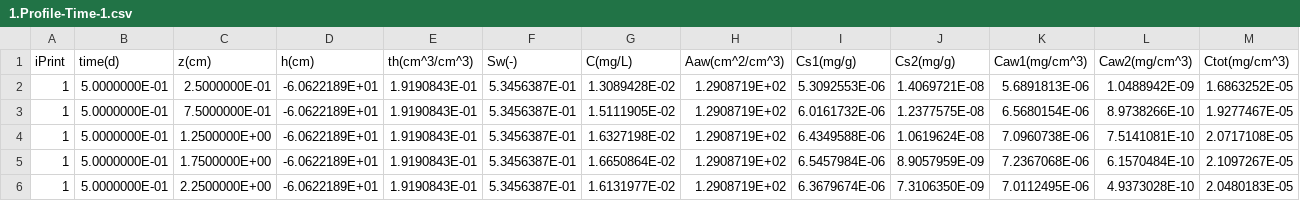
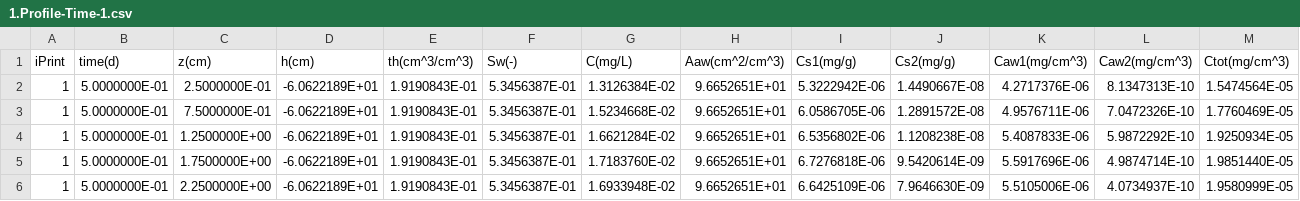
Before and after one commit to GuoSFPLab/PFAS-LEACH-Numerical-1D, a CSV file: Examples_Windows/Exp1/OUTPUT/1.Profile-Time-1.csv, drawn as a sheet; only a part is shown; the diff covers the shown part only.

```diff
--- a/Examples_Windows/Exp1/OUTPUT/1.Profile-Time-1.csv
+++ b/Examples_Windows/Exp1/OUTPUT/1.Profile-Time-1.csv
@@ -1,6 +1,6 @@
 iPrint,time(d),z(cm),h(cm),th(cm^3/cm^3),Sw(-),C(mg/L),Aaw(cm^2/cm^3),Cs1(mg/g),Cs2(mg/g),Caw1(mg/cm^3),Caw2(mg/cm^3),Ctot(mg/cm^3)
-    1, 5.0000000E-01, 2.5000000E-01,-6.0622189E+01, 1.9190843E-01, 5.3456387E-01, 1.3089428E-02, 1.2908719E+02, 5.3092553E-06, 1.4069721E-08, 5.6891813E-06, 1.0488942E-09, 1.6863252E-05
-    1, 5.0000000E-01, 7.5000000E-01,-6.0622189E+01, 1.9190843E-01, 5.3456387E-01, 1.5111905E-02, 1.2908719E+02, 6.0161732E-06, 1.2377575E-08, 6.5680154E-06, 8.9738266E-10, 1.9277467E-05
-    1, 5.0000000E-01, 1.2500000E+00,-6.0622189E+01, 1.9190843E-01, 5.3456387E-01, 1.6327198E-02, 1.2908719E+02, 6.4349588E-06, 1.0619624E-08, 7.0960738E-06, 7.5141081E-10, 2.0717108E-05
-    1, 5.0000000E-01, 1.7500000E+00,-6.0622189E+01, 1.9190843E-01, 5.3456387E-01, 1.6650864E-02, 1.2908719E+02, 6.5457984E-06, 8.9057959E-09, 7.2367068E-06, 6.1570484E-10, 2.1097267E-05
-    1, 5.0000000E-01, 2.2500000E+00,-6.0622189E+01, 1.9190843E-01, 5.3456387E-01, 1.6131977E-02, 1.2908719E+02, 6.3679674E-06, 7.3106350E-09, 7.0112495E-06, 4.9373028E-10, 2.0480183E-05
+    1, 5.0000000E-01, 2.5000000E-01,-6.0622189E+01, 1.9190843E-01, 5.3456387E-01, 1.3126384E-02, 9.6652651E+01, 5.3222942E-06, 1.4490667E-08, 4.2717376E-06, 8.1347313E-10, 1.5474564E-05
+    1, 5.0000000E-01, 7.5000000E-01,-6.0622189E+01, 1.9190843E-01, 5.3456387E-01, 1.5234668E-02, 9.6652651E+01, 6.0586705E-06, 1.2891572E-08, 4.9576711E-06, 7.0472326E-10, 1.7760469E-05
+    1, 5.0000000E-01, 1.2500000E+00,-6.0622189E+01, 1.9190843E-01, 5.3456387E-01, 1.6621284E-02, 9.6652651E+01, 6.5356802E-06, 1.1208238E-08, 5.4087833E-06, 5.9872292E-10, 1.9250934E-05
+    1, 5.0000000E-01, 1.7500000E+00,-6.0622189E+01, 1.9190843E-01, 5.3456387E-01, 1.7183760E-02, 9.6652651E+01, 6.7276818E-06, 9.5420614E-09, 5.5917696E-06, 4.9874714E-10, 1.9851440E-05
+    1, 5.0000000E-01, 2.2500000E+00,-6.0622189E+01, 1.9190843E-01, 5.3456387E-01, 1.6933948E-02, 9.6652651E+01, 6.6425109E-06, 7.9646630E-09, 5.5105006E-06, 4.0734937E-10, 1.9580999E-05
```
Also changed, not shown: 105 edited cells elsewhere in this file, Examples_Windows/Exp1/OUTPUT/1.Profile-Time-10.csv, Examples_Windows/Exp1/OUTPUT/1.Profile-Time-2.csv, 42 other files.
